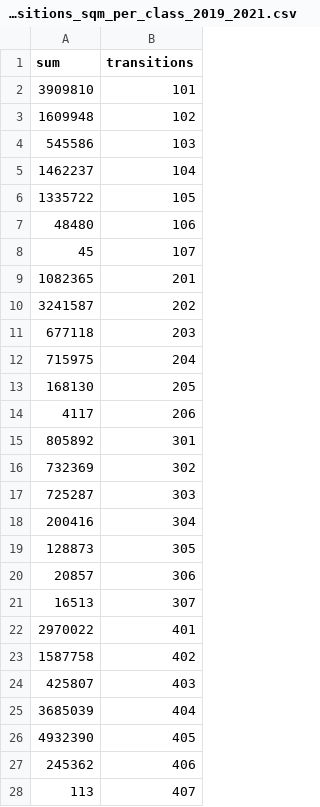
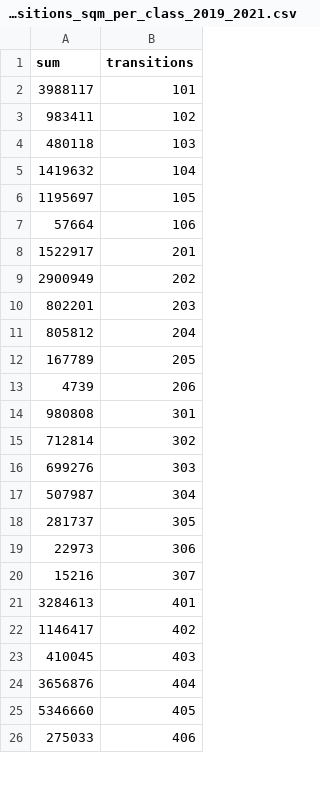
Before and after one commit to finn-geiger/masterthesis, a CSV file: src/change_detection/data/transitions_sqm_per_class_2019_2021.csv, drawn as a sheet; only a part is shown; the diff covers the shown part only.

```diff
--- a/src/change_detection/data/transitions_sqm_per_class_2019_2021.csv
+++ b/src/change_detection/data/transitions_sqm_per_class_2019_2021.csv
@@ -1,28 +1,26 @@
 sum;transitions
-3909810;101
-1609948;102
-545586;103
-1462237;104
-1335722;105
-48480;106
-45;107
-1082365;201
-3241587;202
-677118;203
-715975;204
-168130;205
-4117;206
-805892;301
-732369;302
-725287;303
-200416;304
-128873;305
-20857;306
-16513;307
-2970022;401
-1587758;402
-425807;403
-3685039;404
-4932390;405
-245362;406
-113;407
+3988117;101
+983411;102
+480118;103
+1419632;104
+1195697;105
+57664;106
+1522917;201
+2900949;202
+802201;203
+805812;204
+167789;205
+4739;206
+980808;301
+712814;302
+699276;303
+507987;304
+281737;305
+22973;306
+15216;307
+3284613;401
+1146417;402
+410045;403
+3656876;404
+5346660;405
+275033;406
```
Also changed, not shown: 20 added rows, 20 removed rows and 1 edited cell elsewhere in this file, src/change_detection/data/transitions_pixels_2015_2021.csv, src/change_detection/data/transitions_pixels_2017_2019.csv, 25 other files.
